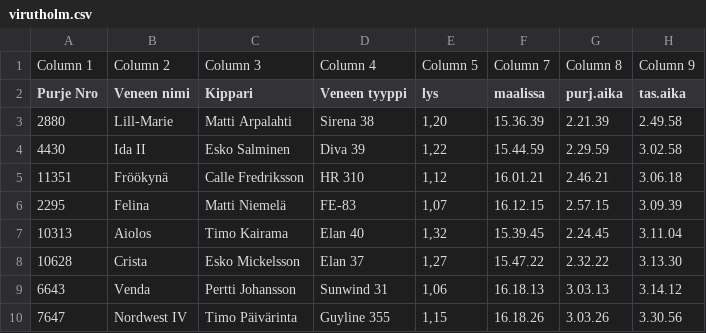
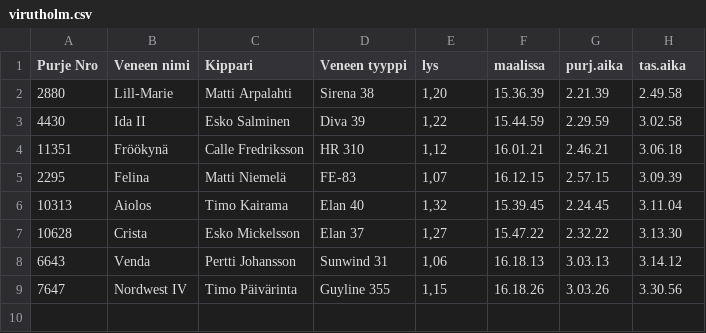
Before and after one commit to samhol/test.raisionveneseura.fi, a CSV file: purjehduskilpailut/2013/virutholm.csv, drawn as a sheet.

```diff
--- a/purjehduskilpailut/2013/virutholm.csv
+++ b/purjehduskilpailut/2013/virutholm.csv
@@ -1,2 +1 @@
-Column 1,Column 2,Column 3,Column 4,Column 5,Column 7,Column 8,Column 9
 Purje Nro,Veneen nimi,Kippari,Veneen tyyppi,lys,maalissa,purj.aika,tas.aika
```
Also changed, not shown: 23 other files.
